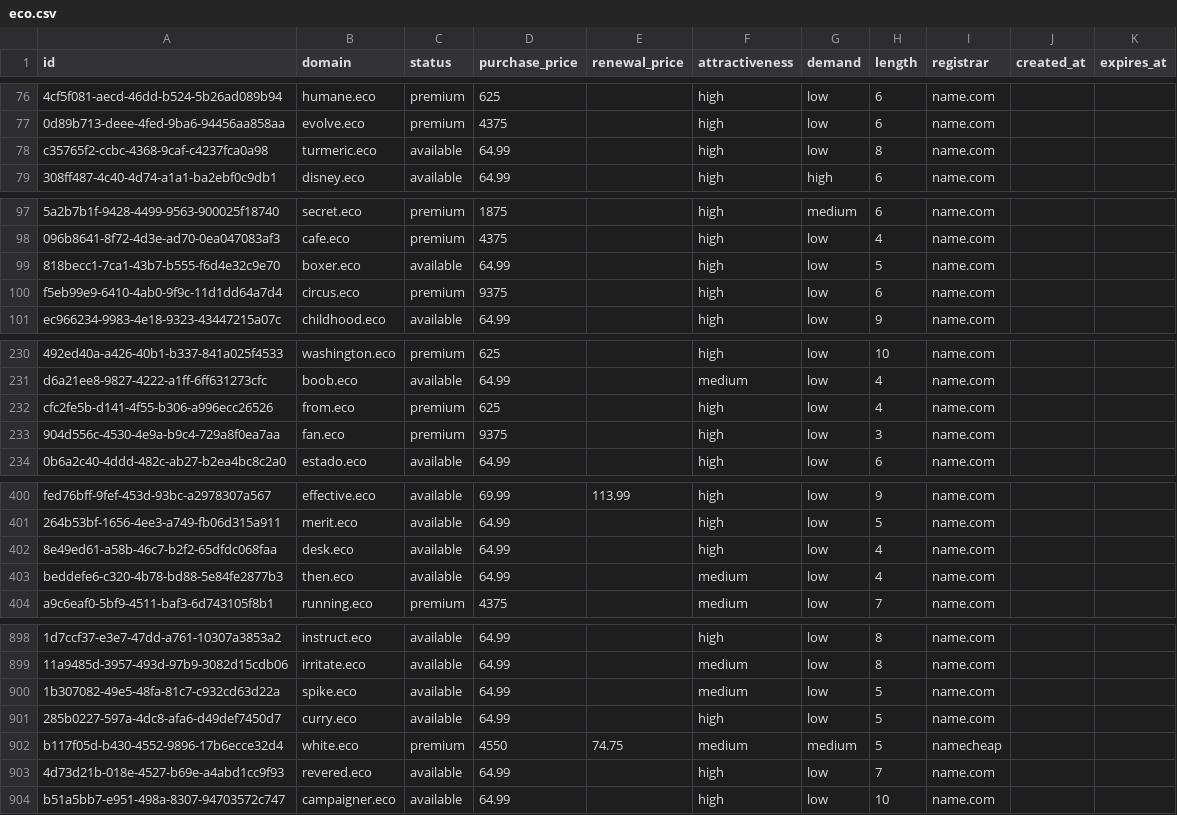
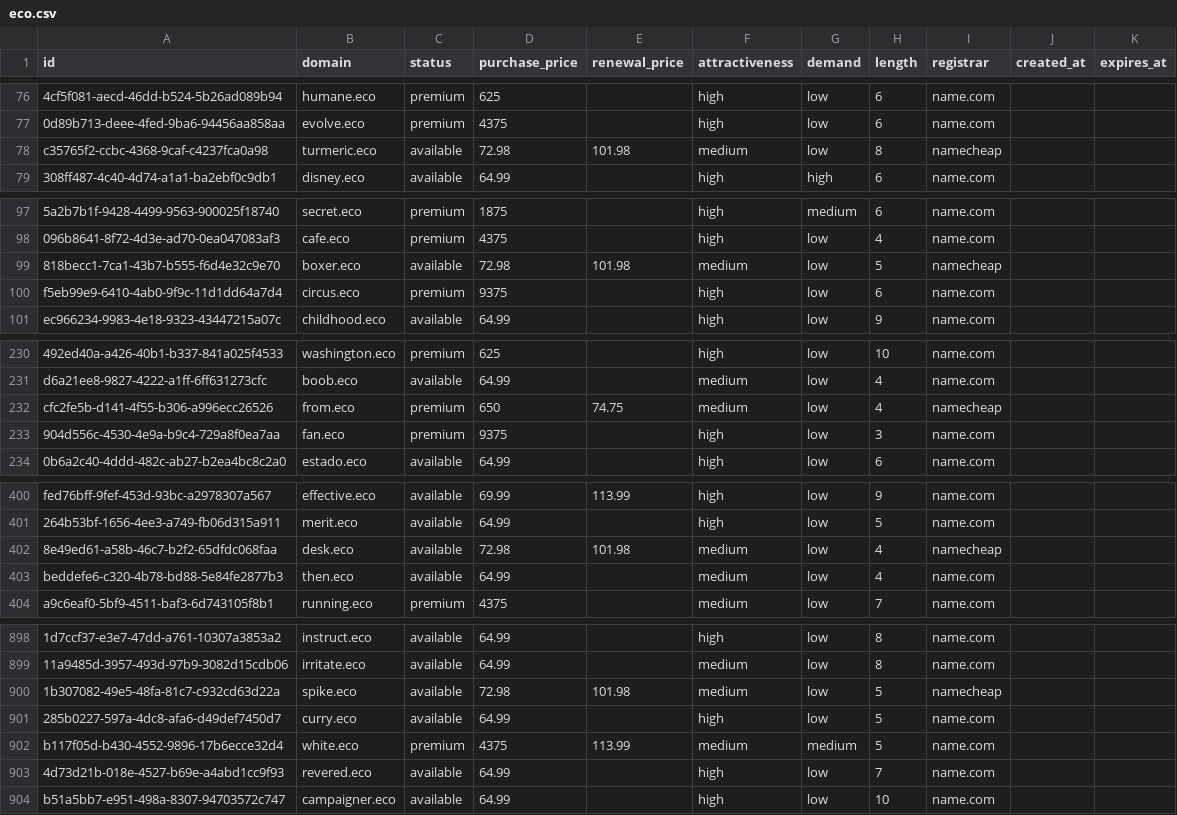
Before and after one commit to UniqueDomains/eco-oneword-domains, a CSV file: eco.csv, drawn as a sheet; only a part is shown, gaps mark what is left out; the diff covers the shown part only; the diff names each change by its address in the sheet, - before the commit and + after, or states it on an @@ line.

Commit message:
Domains update

```diff
--- a/eco.csv
+++ b/eco.csv
-D78 (purchase_price): 64.99
+D78 (purchase_price): 72.98
-E78 (renewal_price): (empty)
+E78 (renewal_price): 101.98
-F78 (attractiveness): high
+F78 (attractiveness): medium
-I78 (registrar): name.com
+I78 (registrar): namecheap
-D99 (purchase_price): 64.99
+D99 (purchase_price): 72.98
-E99 (renewal_price): (empty)
+E99 (renewal_price): 101.98
-F99 (attractiveness): high
+F99 (attractiveness): medium
-I99 (registrar): name.com
+I99 (registrar): namecheap
-D232 (purchase_price): 625
+D232 (purchase_price): 650
-E232 (renewal_price): (empty)
+E232 (renewal_price): 74.75
-F232 (attractiveness): high
+F232 (attractiveness): medium
-I232 (registrar): name.com
+I232 (registrar): namecheap
-D402 (purchase_price): 64.99
+D402 (purchase_price): 72.98
-E402 (renewal_price): (empty)
+E402 (renewal_price): 101.98
-F402 (attractiveness): high
+F402 (attractiveness): medium
-I402 (registrar): name.com
+I402 (registrar): namecheap
-D900 (purchase_price): 64.99
+D900 (purchase_price): 72.98
-E900 (renewal_price): (empty)
+E900 (renewal_price): 101.98
-I900 (registrar): name.com
+I900 (registrar): namecheap
-D902 (purchase_price): 4550
+D902 (purchase_price): 4375
-E902 (renewal_price): 74.75
+E902 (renewal_price): 113.99
-I902 (registrar): namecheap
+I902 (registrar): name.com
```
Also changed, not shown: 16 edited cells elsewhere in this file, 4 other files.
